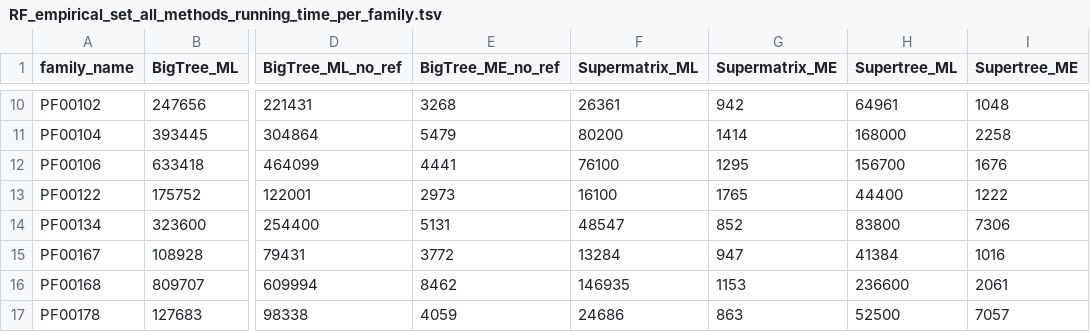
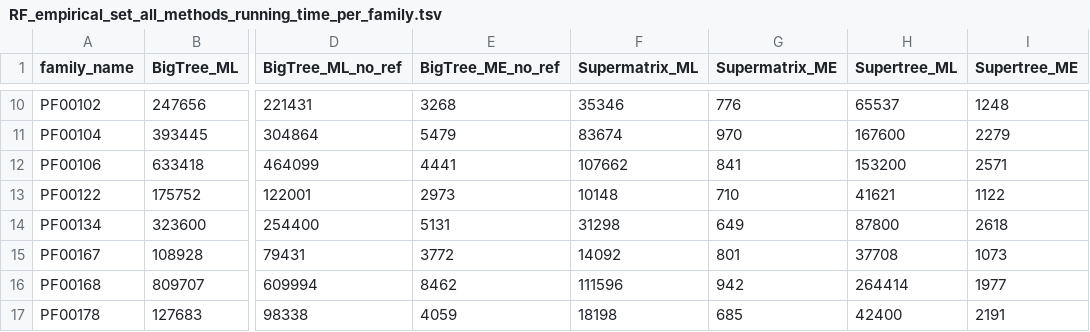
Before and after one commit to alessiovignoli/paralogs-nf, a TSV file: analysis/tables/RF_empirical_set_all_methods_running_time_per_family.tsv, drawn as a sheet; only a part is shown, gaps mark what is left out; the diff covers the shown part only; the diff names each change by its address in the sheet, - before the commit and + after, or states it on an @@ line.

```diff
--- a/analysis/tables/RF_empirical_set_all_methods_running_time_per_family.tsv
+++ b/analysis/tables/RF_empirical_set_all_methods_running_time_per_family.tsv
-F10 (Supermatrix_ML): 26361
+F10 (Supermatrix_ML): 35346
-G10 (Supermatrix_ME): 942
+G10 (Supermatrix_ME): 776
-H10 (Supertree_ML): 64961
+H10 (Supertree_ML): 65537
-I10 (Supertree_ME): 1048
+I10 (Supertree_ME): 1248
-F11 (Supermatrix_ML): 80200
+F11 (Supermatrix_ML): 83674
-G11 (Supermatrix_ME): 1414
+G11 (Supermatrix_ME): 970
-H11 (Supertree_ML): 168000
+H11 (Supertree_ML): 167600
-I11 (Supertree_ME): 2258
+I11 (Supertree_ME): 2279
-F12 (Supermatrix_ML): 76100
+F12 (Supermatrix_ML): 107662
-G12 (Supermatrix_ME): 1295
+G12 (Supermatrix_ME): 841
-H12 (Supertree_ML): 156700
+H12 (Supertree_ML): 153200
-I12 (Supertree_ME): 1676
+I12 (Supertree_ME): 2571
-F13 (Supermatrix_ML): 16100
+F13 (Supermatrix_ML): 10148
-G13 (Supermatrix_ME): 1765
+G13 (Supermatrix_ME): 710
-H13 (Supertree_ML): 44400
+H13 (Supertree_ML): 41621
-I13 (Supertree_ME): 1222
+I13 (Supertree_ME): 1122
-F14 (Supermatrix_ML): 48547
+F14 (Supermatrix_ML): 31298
-G14 (Supermatrix_ME): 852
+G14 (Supermatrix_ME): 649
-H14 (Supertree_ML): 83800
+H14 (Supertree_ML): 87800
-I14 (Supertree_ME): 7306
+I14 (Supertree_ME): 2618
-F15 (Supermatrix_ML): 13284
+F15 (Supermatrix_ML): 14092
-G15 (Supermatrix_ME): 947
+G15 (Supermatrix_ME): 801
-H15 (Supertree_ML): 41384
+H15 (Supertree_ML): 37708
-I15 (Supertree_ME): 1016
+I15 (Supertree_ME): 1073
-F16 (Supermatrix_ML): 146935
+F16 (Supermatrix_ML): 111596
-G16 (Supermatrix_ME): 1153
+G16 (Supermatrix_ME): 942
-H16 (Supertree_ML): 236600
+H16 (Supertree_ML): 264414
-I16 (Supertree_ME): 2061
+I16 (Supertree_ME): 1977
-F17 (Supermatrix_ML): 24686
+F17 (Supermatrix_ML): 18198
-G17 (Supermatrix_ME): 863
+G17 (Supermatrix_ME): 685
-H17 (Supertree_ML): 52500
+H17 (Supertree_ML): 42400
-I17 (Supertree_ME): 7057
+I17 (Supertree_ME): 2191
```
Also changed, not shown: 132 edited cells elsewhere in this file, analysis/tables/RF_empirical_set_fam_info.tsv, 4 other files.
